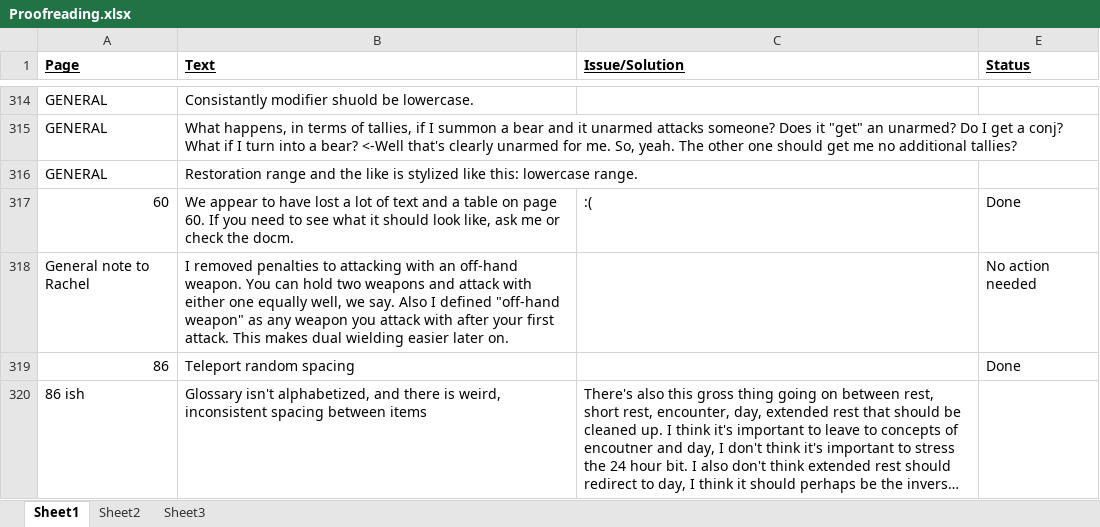
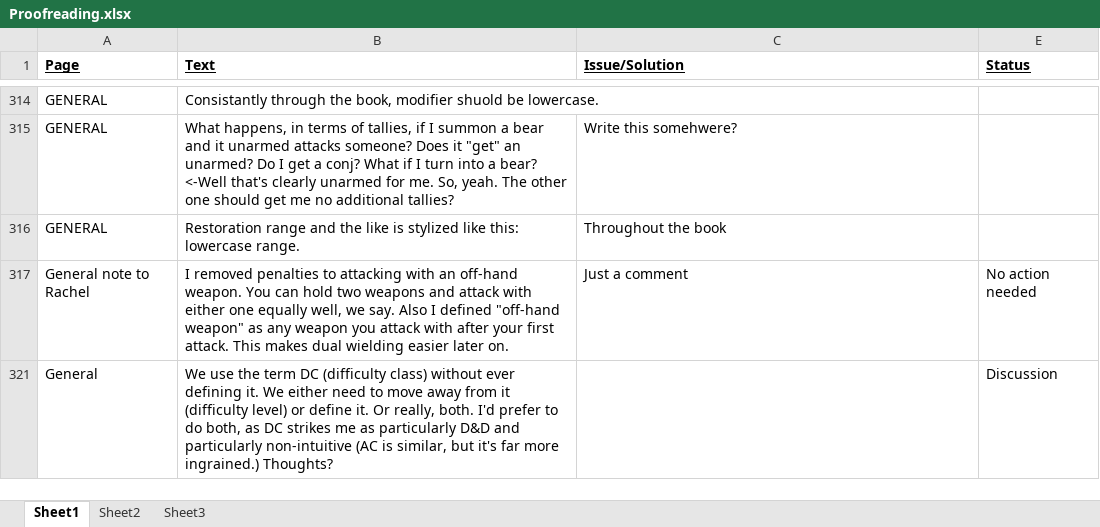
Before and after one commit to asr1/ChimeraRPG, an Excel workbook: TODO/Proofreading.xlsx, sheet Sheet1, drawn as a sheet; only a part is shown, gaps mark what is left out; long unchanged cells end in …; values as stored, in another font and other column widths than the file's, no borders; removed rows and columns are numbered as before the commit, all else as after; the diff covers the shown part only; the diff names each change by its address in the sheet, - before the commit and + after, or states it on an @@ line.

```diff
--- a/TODO/Proofreading.xlsx (sheet Sheet1)
+++ b/TODO/Proofreading.xlsx (sheet Sheet1)
-B314 (Text): Consistantly modifier shuold…
+B314 (Text): Consistantly through the book, modifier shuold…
-C315 (Issue/Solution): (empty)
+C315 (Issue/Solution): Write this somehwere?
-C316 (Issue/Solution): (empty)
+C316 (Issue/Solution): Throughout the book
@@ row 317 hidden: 60 | We appear to have lost a lot of text and a table on page 60. If you need to see what it should look like, ask me or check the docm. | :( | Done @@
-C317 (Issue/Solution): (empty)
+C317 (Issue/Solution): Just a comment
@@ row 319 hidden: 86 | Teleport random spacing |  | Done @@
@@ row 320 moved to row 310: 86 ish @@
+row 321: General | We use the term DC (difficulty class) without ever defining it. We either need to move away from it (difficulty level) or define it. Or really, both. I'd prefer to do both, as DC strikes me as particularly D&D and particularly non-intuitive (AC is similar, but it's far more ingrained.) Thoughts? |  | Discussion
```
Also changed, not shown: 6 added rows, 8 removed rows, 8 moved rows, 273 hidden or unhidden rows and 8 edited cells elsewhere in this sheet, hidden cells, 2 other files.
